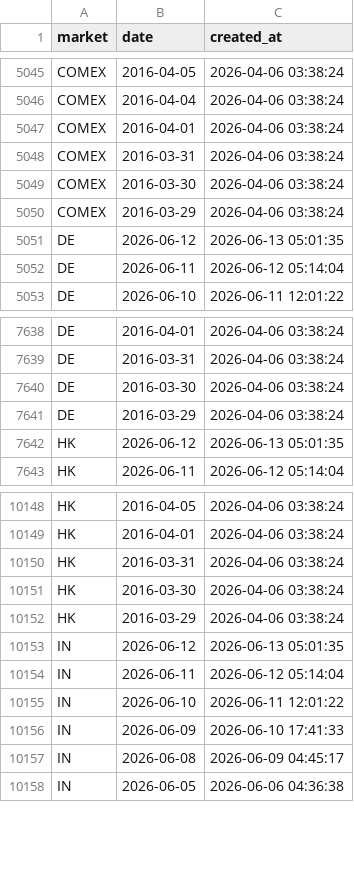
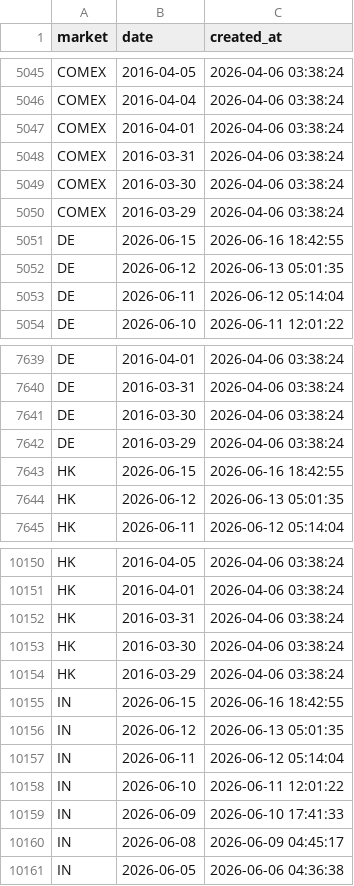
Before and after one commit to cc1024/market-data, a CSV file: data/trading_days.csv, drawn as a sheet; only a part is shown, gaps mark what is left out; the diff names each change by its address in the sheet, - before the commit and + after, or states it on an @@ line.

```diff
--- a/data/trading_days.csv
+++ b/data/trading_days.csv
+row 5051: DE | 2026-06-15 | 2026-06-16 18:42:55
+row 7643: HK | 2026-06-15 | 2026-06-16 18:42:55
+row 10155: IN | 2026-06-15 | 2026-06-16 18:42:55
```
Also changed, not shown: data/latest_prices.csv, data/latest_prices_display.csv, 14 other files.
